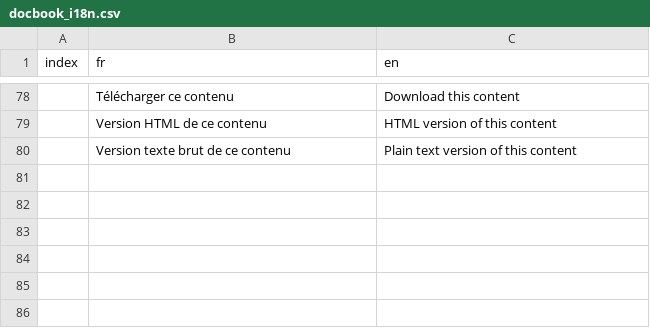
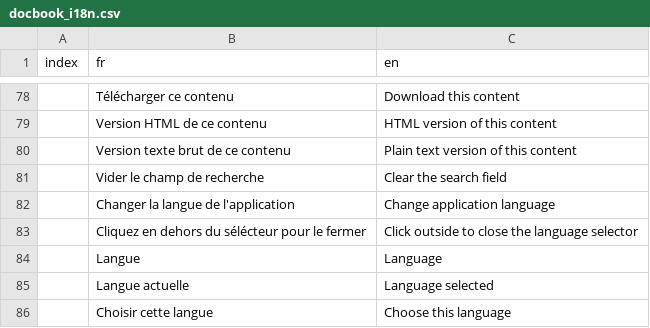
Before and after one commit to wdbo/webdocbook, a CSV file: src/config/docbook_i18n.csv, drawn as a sheet; only a part is shown, gaps mark what is left out; the diff names each change by its address in the sheet, - before the commit and + after, or states it on an @@ line.

Commit message:
WIP of the day (translations and cleanup)

```diff
--- a/src/config/docbook_i18n.csv
+++ b/src/config/docbook_i18n.csv
+row 81:  | Vider le champ de recherche | Clear the search field
+row 82:  | Changer la langue de l'application | Change application language
+row 83:  | Cliquez en dehors du sélécteur pour le fermer | Click outside to close the language selector
+row 84:  | Langue | Language
+row 85:  | Langue actuelle | Language selected
+row 86:  | Choisir cette langue | Choose this language
```
Also changed, not shown: 3 other files.
